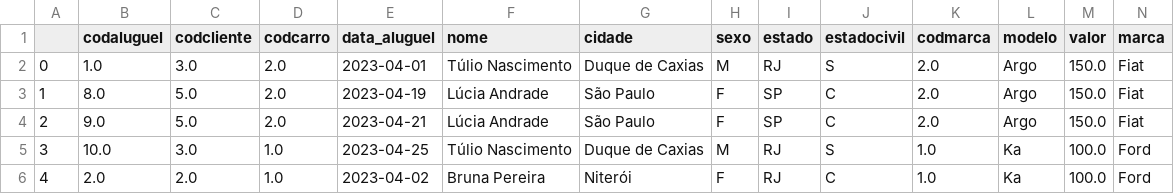
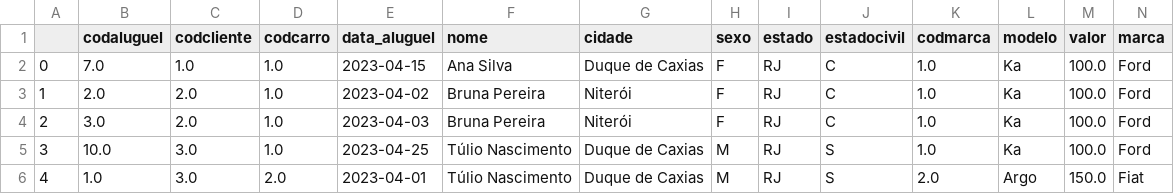
Before and after one commit to victoriawermelinger/SoulCode, a CSV file: Bootcamp - ANALISE DE DADOS/Projeto Estatística/df_locadora.csv, drawn as a sheet; only a part is shown; the diff covers the shown part only.

```diff
--- a/Bootcamp - ANALISE DE DADOS/Projeto Estatística/df_locadora.csv
+++ b/Bootcamp - ANALISE DE DADOS/Projeto Estatística/df_locadora.csv
@@ -1,6 +1,6 @@
 ,codaluguel,codcliente,codcarro,data_aluguel,nome,cidade,sexo,estado,estadocivil,codmarca,modelo,valor,marca
-0,1.0,3.0,2.0,2023-04-01,Túlio Nascimento,Duque de Caxias,M,RJ,S,2.0,Argo,150.0,Fiat
-1,8.0,5.0,2.0,2023-04-19,Lúcia Andrade,São Paulo,F,SP,C,2.0,Argo,150.0,Fiat
-2,9.0,5.0,2.0,2023-04-21,Lúcia Andrade,São Paulo,F,SP,C,2.0,Argo,150.0,Fiat
+0,7.0,1.0,1.0,2023-04-15,Ana Silva,Duque de Caxias,F,RJ,C,1.0,Ka,100.0,Ford
+1,2.0,2.0,1.0,2023-04-02,Bruna Pereira,Niterói,F,RJ,C,1.0,Ka,100.0,Ford
+2,3.0,2.0,1.0,2023-04-03,Bruna Pereira,Niterói,F,RJ,C,1.0,Ka,100.0,Ford
 3,10.0,3.0,1.0,2023-04-25,Túlio Nascimento,Duque de Caxias,M,RJ,S,1.0,Ka,100.0,Ford
-4,2.0,2.0,1.0,2023-04-02,Bruna Pereira,Niterói,F,RJ,C,1.0,Ka,100.0,Ford
+4,1.0,3.0,2.0,2023-04-01,Túlio Nascimento,Duque de Caxias,M,RJ,S,2.0,Argo,150.0,Fiat
```
Also changed, not shown: 1 added row, 1 removed row and 23 edited cells elsewhere in this file, Bootcamp - ANALISE DE DADOS/Projeto Estatística/df_logistica.csv, Bootcamp - ANALISE DE DADOS/Projeto Estatística/df_loja.csv, 23 other files.
